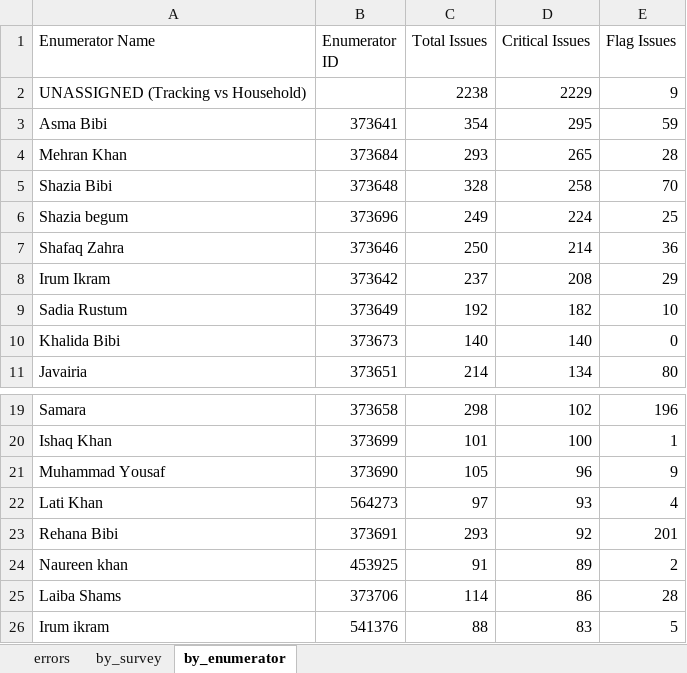
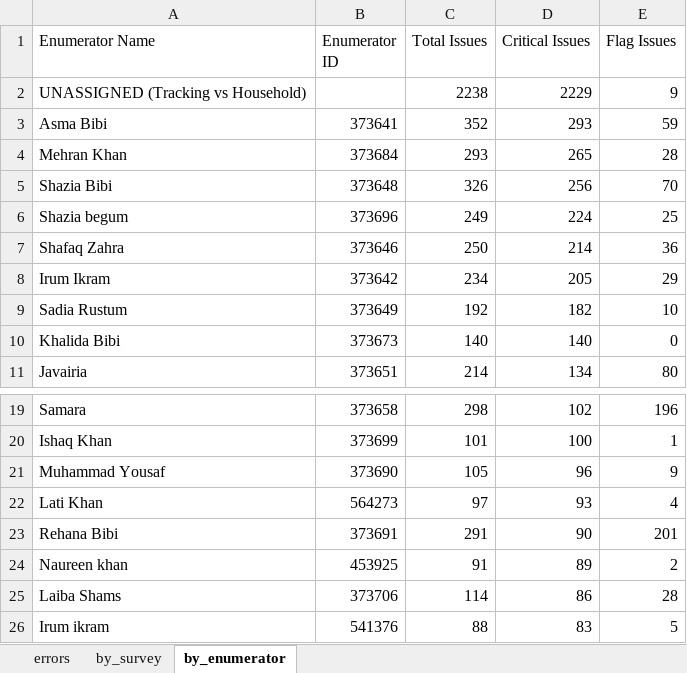
Before and after one commit to malkiaman-dev/KP_RAP_M_-_E_Dashboard, an Excel workbook: Error_log/Daily_Error_Log.xlsx, sheet by_enumerator, drawn as a sheet; only a part is shown, gaps mark what is left out; values as stored, in another font and other column widths than the file's, no borders; the diff names each change by its address in the sheet, - before the commit and + after, or states it on an @@ line.

Commit message:
feat: update high frequency checks and refresh Daily_Error_Log.xlsx, Enumerator_Performance.xlsx, and Weekly_QA_Summary.xlsx with latest data

```diff
--- a/Error_log/Daily_Error_Log.xlsx (sheet by_enumerator)
+++ b/Error_log/Daily_Error_Log.xlsx (sheet by_enumerator)
-C3 (Total Issues): 354
+C3 (Total Issues): 352
-D3 (Critical Issues): 295
+D3 (Critical Issues): 293
-C5 (Total Issues): 328
+C5 (Total Issues): 326
-D5 (Critical Issues): 258
+D5 (Critical Issues): 256
-C8 (Total Issues): 237
+C8 (Total Issues): 234
-D8 (Critical Issues): 208
+D8 (Critical Issues): 205
-C23 (Total Issues): 293
+C23 (Total Issues): 291
-D23 (Critical Issues): 92
+D23 (Critical Issues): 90
```
Also changed, not shown: sheet errors, sheet by_survey, Error_log/Enumerator_Performance.xlsx, Error_log/Weekly_QA_Summary.xlsx, 1 other file.
